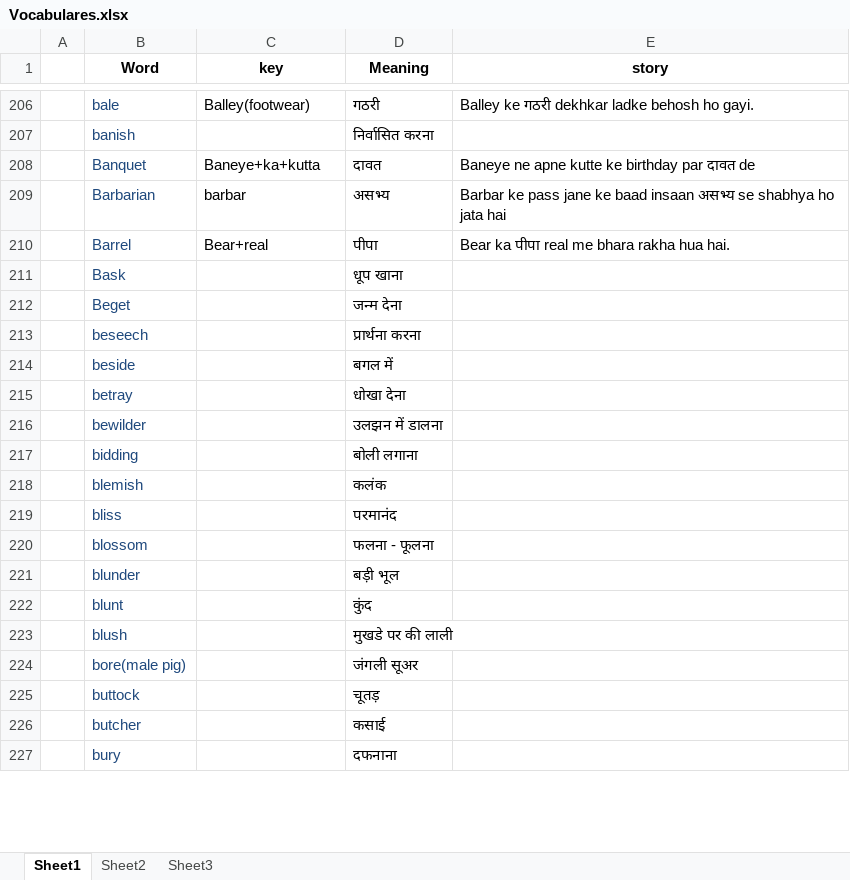
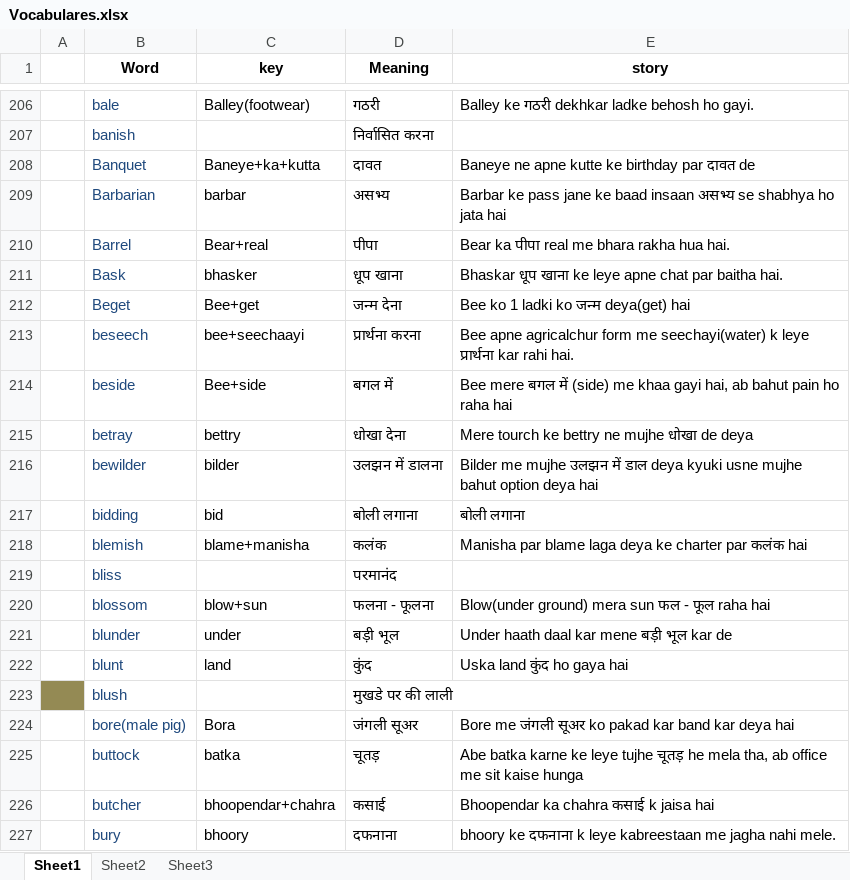
Before and after one commit to towards2sky/English-Vocabulary, an Excel workbook: Vocabulares.xlsx, sheet Sheet1, drawn as a sheet; only a part is shown, gaps mark what is left out; values as stored, in another font and other column widths than the file's, no borders; the diff covers the shown part only; the diff names each change by its address in the sheet, - before the commit and + after, or states it on an @@ line.

Commit message:
Add some memory key form roo  on 27 jan 12

```diff
--- a/Vocabulares.xlsx (sheet Sheet1)
+++ b/Vocabulares.xlsx (sheet Sheet1)
-C211 (key): (empty)
+C211 (key): bhasker
-E211 (story): (empty)
+E211 (story): Bhaskar धूप खाना ke leye apne chat par baitha hai.
-C212 (key): (empty)
+C212 (key): Bee+get
-E212 (story): (empty)
+E212 (story): Bee ko 1 ladki ko जन्म deya(get) hai
-C213 (key): (empty)
+C213 (key): bee+seechaayi
-E213 (story): (empty)
+E213 (story): Bee apne agricalchur form me seechayi(water) k leye प्रार्थना kar rahi hai.
-C214 (key): (empty)
+C214 (key): Bee+side
-E214 (story): (empty)
+E214 (story): Bee mere बगल में (side) me khaa gayi hai, ab bahut pain ho raha hai
-C215 (key): (empty)
+C215 (key): bettry
-E215 (story): (empty)
+E215 (story): Mere tourch ke bettry ne mujhe धोखा de deya
-C216 (key): (empty)
+C216 (key): bilder
-E216 (story): (empty)
+E216 (story): Bilder me mujhe उलझन में डाल deya kyuki usne mujhe bahut option deya hai
-C217 (key): (empty)
+C217 (key): bid
-E217 (story): (empty)
+E217 (story): बोली लगाना
-C218 (key): (empty)
+C218 (key): blame+manisha
-E218 (story): (empty)
+E218 (story): Manisha par blame laga deya ke charter par कलंक hai
-C220 (key): (empty)
+C220 (key): blow+sun
-E220 (story): (empty)
+E220 (story): Blow(under ground) mera sun फल - फूल raha hai
-C221 (key): (empty)
+C221 (key): under
-E221 (story): (empty)
+E221 (story): Under haath daal kar mene बड़ी भूल kar de
-C222 (key): (empty)
+C222 (key): land
-E222 (story): (empty)
+E222 (story): Uska land कुंद ho gaya hai
-A223 fill: none
+A223 fill: #948A54
-C224 (key): (empty)
+C224 (key): Bora
-E224 (story): (empty)
+E224 (story): Bore me जंगली सूअर ko pakad kar band kar deya hai
-C225 (key): (empty)
+C225 (key): batka
-E225 (story): (empty)
+E225 (story): Abe batka karne ke leye tujhe चूतड़ he mela tha, ab office me sit kaise hunga
-C226 (key): (empty)
+C226 (key): bhoopendar+chahra
-E226 (story): (empty)
+E226 (story): Bhoopendar ka chahra कसाई k jaisa hai
-C227 (key): (empty)
+C227 (key): bhoory
-E227 (story): (empty)
+E227 (story): bhoory ke दफनाना k leye kabreestaan me jagha nahi mele.
```
Also changed, not shown: 34 edited cells elsewhere in this sheet.
